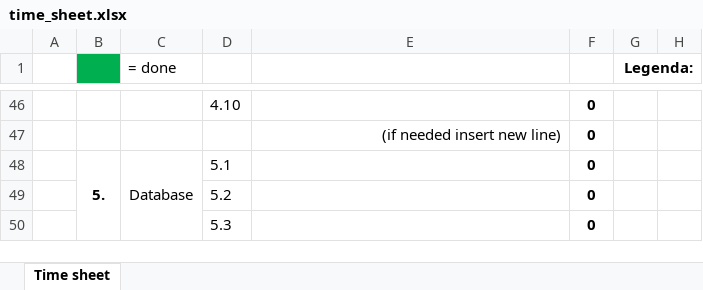
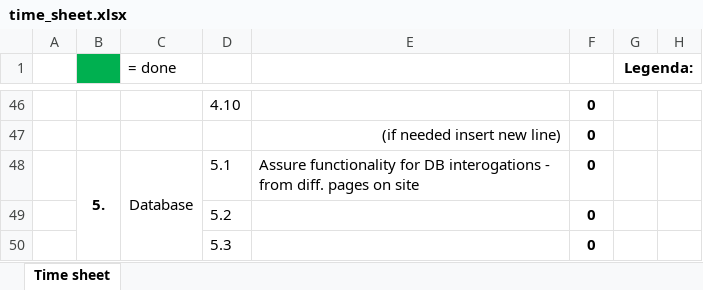
Before and after one commit to marianmircea/Catalog_v3, an Excel workbook: hours/time_sheet.xlsx, sheet Time sheet, drawn as a sheet; only a part is shown, gaps mark what is left out; values as stored, in another font and other column widths than the file's, no borders; the diff covers the shown part only; the diff names each change by its address in the sheet, - before the commit and + after, or states it on an @@ line.

```diff
--- a/hours/time_sheet.xlsx (sheet Time sheet)
+++ b/hours/time_sheet.xlsx (sheet Time sheet)
-E48: (empty)
+E48: Assure functionality for DB interogations - from diff. pages on site
```
Also changed, not shown: 2 added rows, 2 removed rows and 14 edited cells elsewhere in this sheet, 7 other files.
